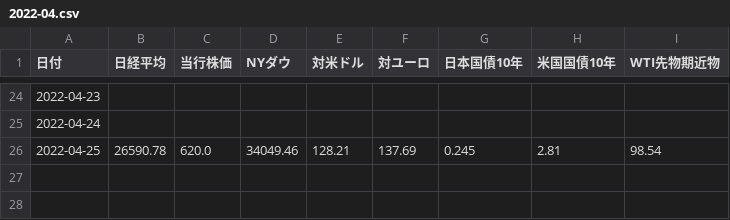
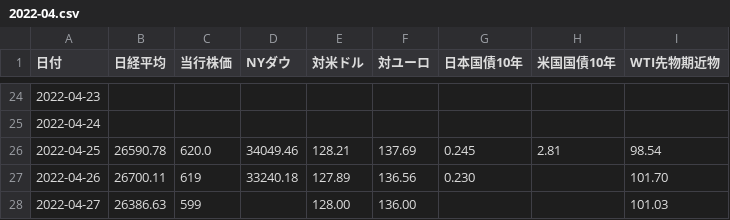
Before and after one commit to takuminishi0930/indicators, a CSV file: app/static/csv/2022-04.csv, drawn as a sheet; only a part is shown, gaps mark what is left out; the diff names each change by its address in the sheet, - before the commit and + after, or states it on an @@ line.

```diff
--- a/app/static/csv/2022-04.csv
+++ b/app/static/csv/2022-04.csv
+row 27: 2022-04-26 | 26700.11 | 619 | 33240.18 | 127.89 | 136.56 | 0.230 |  | 101.70
+row 28: 2022-04-27 | 26386.63 | 599 |  | 128.00 | 136.00 |  |  | 101.03
```
Also changed, not shown: 3 other files.
